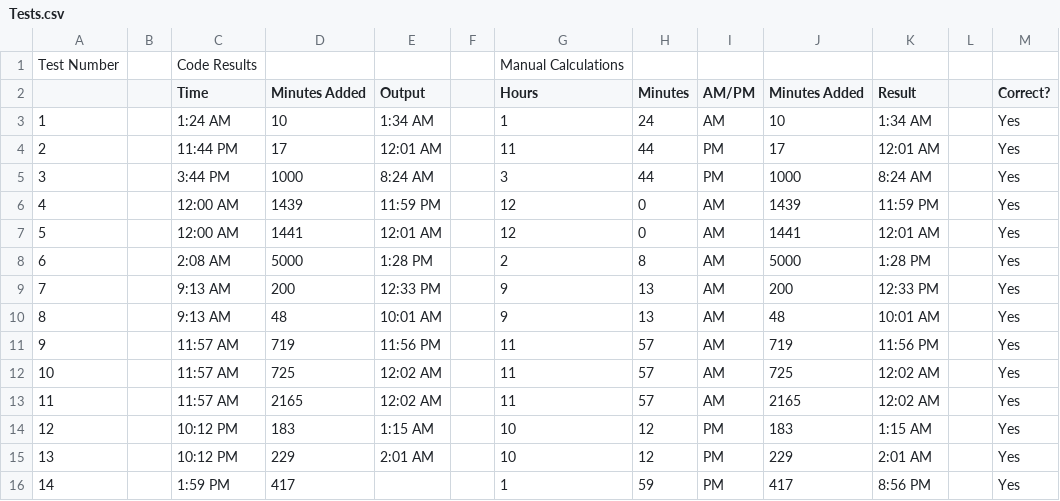
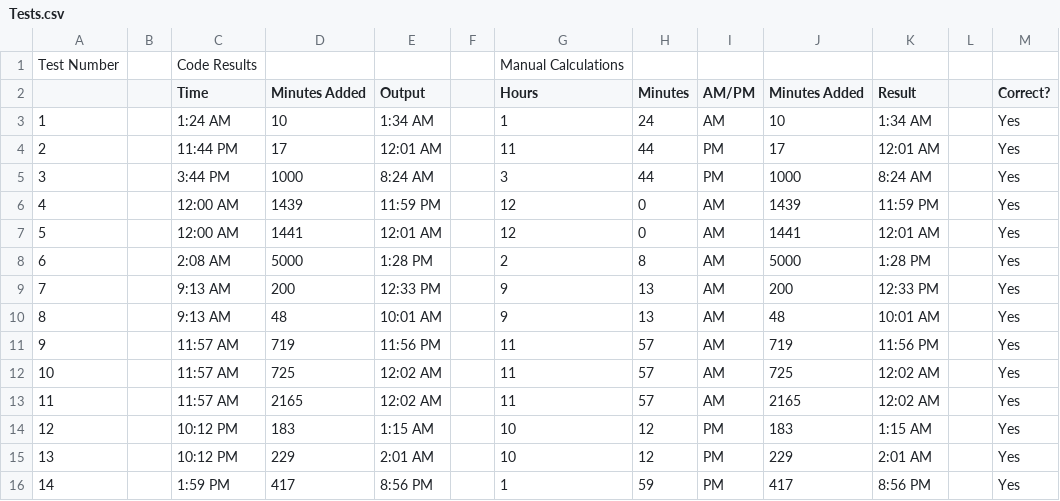
Before and after one commit to 1cookspe/TimeManager, a CSV file: Tests.csv, drawn as a sheet.

Commit message:
Adjusted test results

```diff
--- a/Tests.csv
+++ b/Tests.csv
@@ -15,2 +15,2 @@
 13,,10:12 PM,229,2:01 AM,,10,12,PM,229,2:01 AM,,Yes
-14,,1:59 PM,417,,,1,59,PM,417,8:56 PM,,Yes
+14,,1:59 PM,417,8:56 PM,,1,59,PM,417,8:56 PM,,Yes
```
